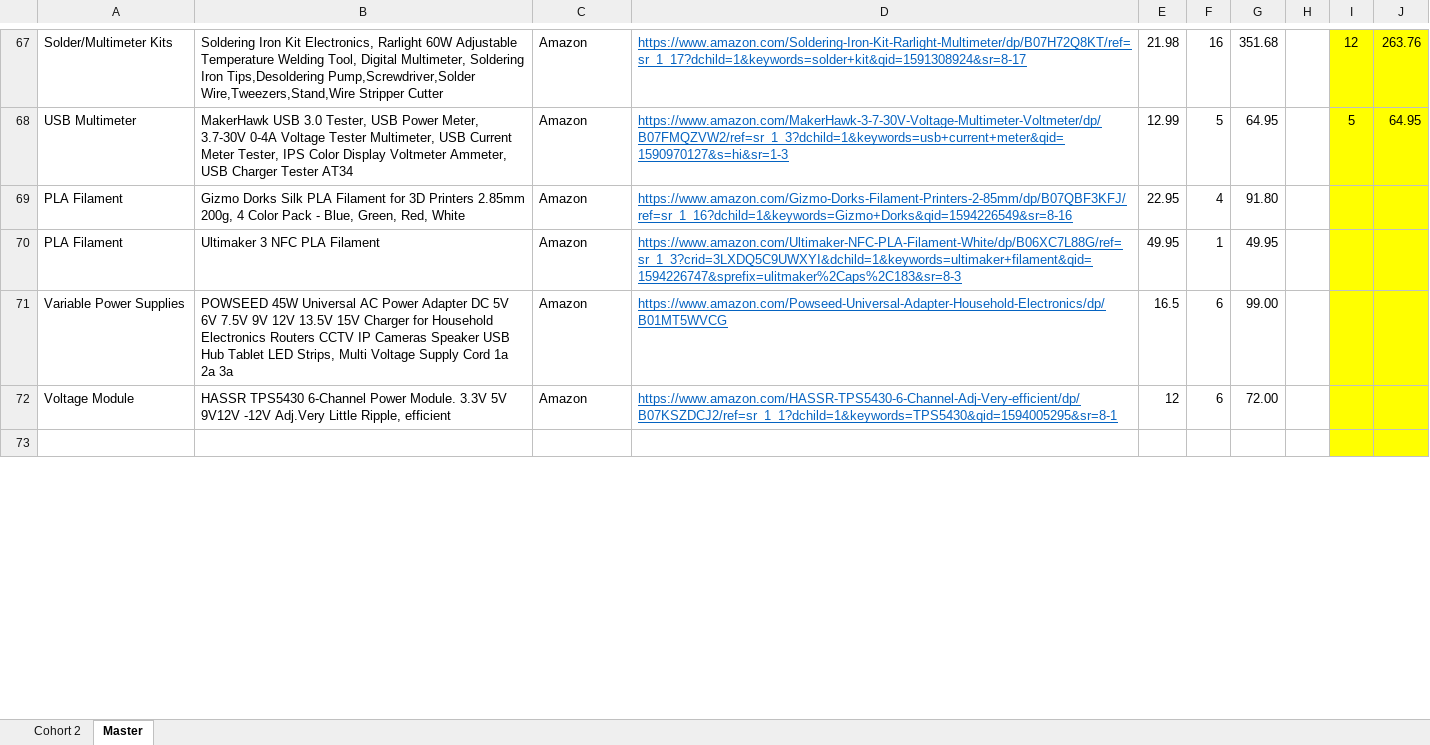
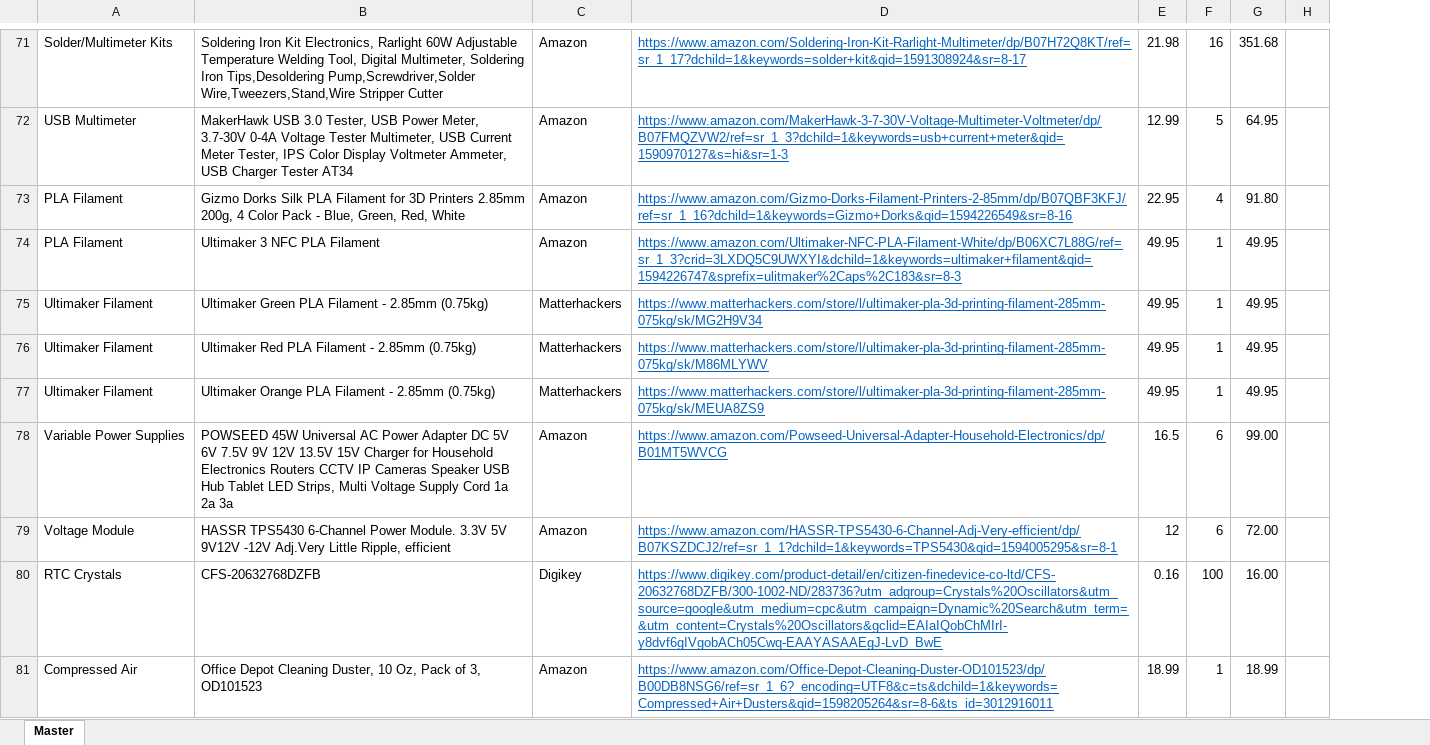
Before and after one commit to ddc-iot/class_slides, an Excel workbook: IoT_Parts.xlsx, sheet Master, drawn as a sheet; only a part is shown, gaps mark what is left out; values as stored, in another font and other column widths than the file's, no borders; removed rows and columns are numbered as before the commit, all else as after; the diff covers the shown part only; the diff names each change by its address in the sheet, - before the commit and + after, or states it on an @@ line.

```diff
--- a/IoT_Parts.xlsx (sheet Master)
+++ b/IoT_Parts.xlsx (sheet Master)
-sheet tab: Cohort 2
@@ column I hidden, rows 67-68: 12 | 5 @@
@@ column J hidden, rows 67-68: 263.76 | 64.95 @@
+row 75: Ultimaker Filament | Ultimaker Green PLA Filament - 2.85mm (0.75kg) | Matterhackers | https://www.matterhackers.com/store/l/ultimaker-pla-3d-printing-filament-285mm-075kg/sk/MG2H9V34 | 49.95 | 1 | 49.95
+row 76: Ultimaker Filament | Ultimaker Red PLA Filament - 2.85mm (0.75kg) | Matterhackers | https://www.matterhackers.com/store/l/ultimaker-pla-3d-printing-filament-285mm-075kg/sk/M86MLYWV | 49.95 | 1 | 49.95
+row 77: Ultimaker Filament | Ultimaker Orange PLA Filament - 2.85mm (0.75kg) | Matterhackers | https://www.matterhackers.com/store/l/ultimaker-pla-3d-printing-filament-285mm-075kg/sk/MEUA8ZS9 | 49.95 | 1 | 49.95
-row 80: (empty)
+row 80: RTC Crystals | CFS-20632768DZFB | Digikey | https://www.digikey.com/product-detail/en/citizen-finedevice-co-ltd/CFS-20632768DZFB/300-1002-ND/283736?utm_adgroup=Crystals%20Oscillators&utm_source=google&utm_medium=cpc&utm_campaign=Dynamic%20Search&utm_term=&utm_content=Crystals%20Oscillators&gclid=EAIaIQobChMIrI-y8dvf6gIVgobACh05Cwq-EAAYASAAEgJ-LvD_BwE | 0.16 | 100 | 16.00
+row 81: Compressed Air | Office Depot Cleaning Duster, 10 Oz, Pack of 3, OD101523 | Amazon | https://www.amazon.com/Office-Depot-Cleaning-Duster-OD101523/dp/B00DB8NSG6/ref=sr_1_6?_encoding=UTF8&c=ts&dchild=1&keywords=Compressed+Air+Dusters&qid=1598205264&sr=8-6&ts_id=3012916011 | 18.99 | 1 | 18.99
```
Also changed, not shown: 14 added rows, 3 removed rows and 32 edited cells elsewhere in this sheet, formulas that keep their value, hidden cells.
